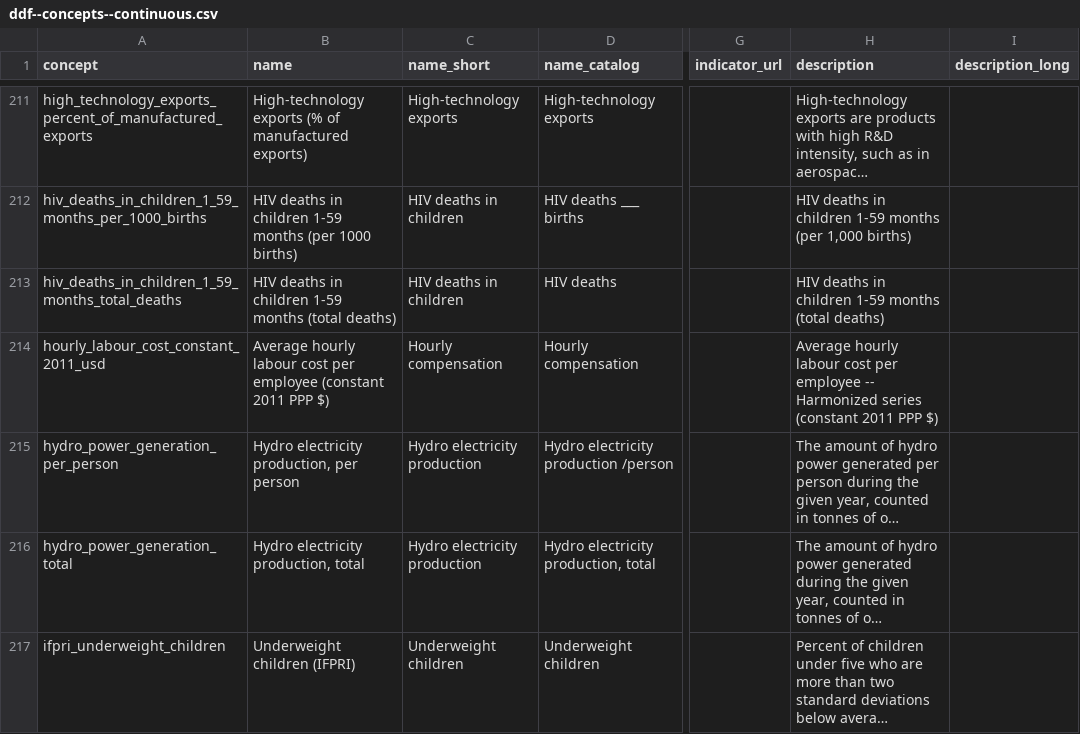
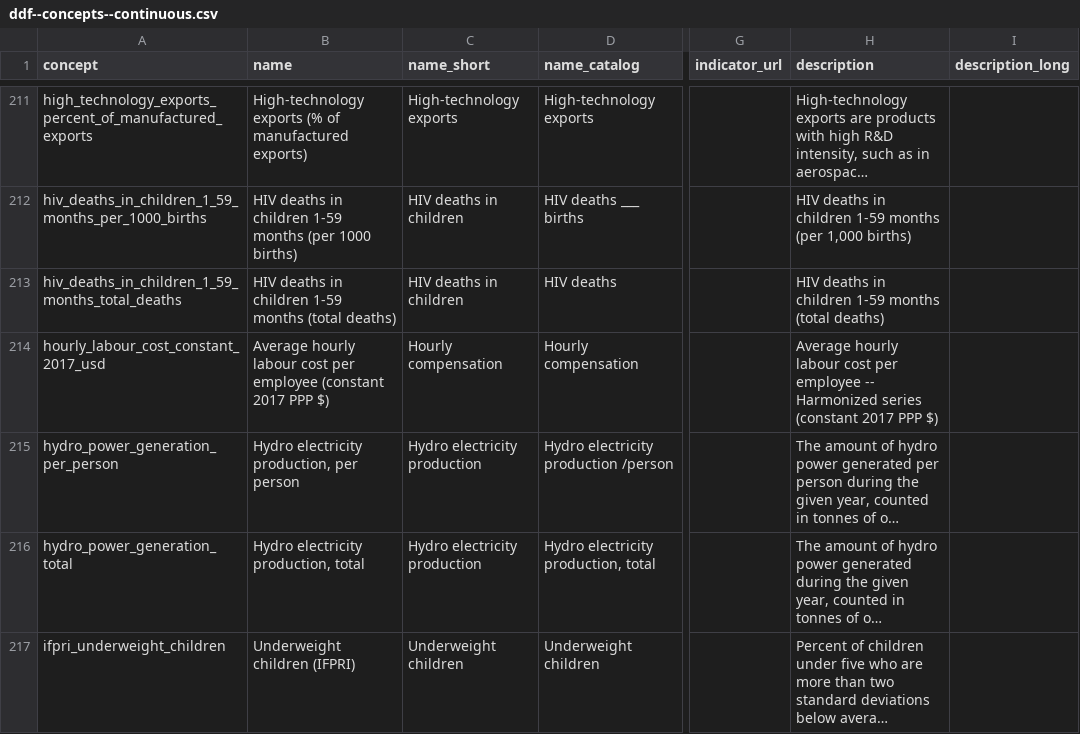
Before and after one commit to open-numbers/ddf--gapminder--ontology, a CSV file: ddf--concepts--continuous.csv, drawn as a sheet; only a part is shown, gaps mark what is left out; long unchanged cells end in …; the diff names each change by its address in the sheet, - before the commit and + after, or states it on an @@ line.

Commit message:
update hourly labour cost indicator to 2017 PPP

```diff
--- a/ddf--concepts--continuous.csv
+++ b/ddf--concepts--continuous.csv
-A214 (concept): hourly_labour_cost_constant_2011_usd
+A214 (concept): hourly_labour_cost_constant_2017_usd
-B214 (name): …employee (constant 2011 PPP $)
+B214 (name): …employee (constant 2017 PPP $)
-H214 (description): …series (constant 2011 PPP $)
+H214 (description): …series (constant 2017 PPP $)
```
